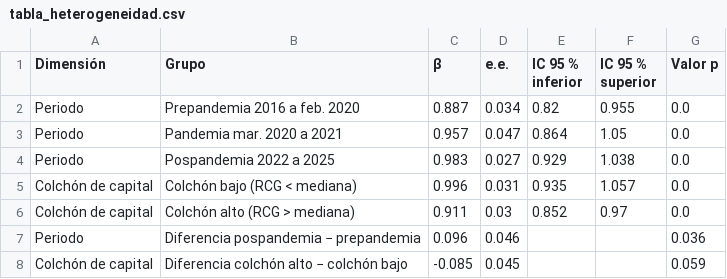
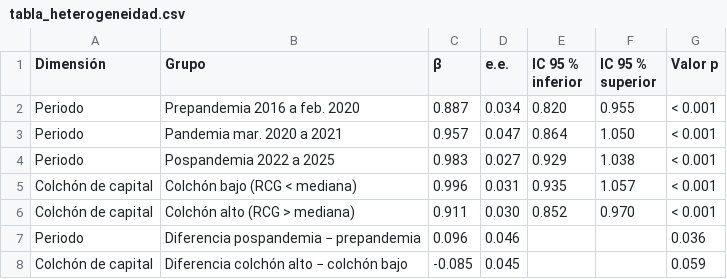
Before and after one commit to colonio111/apalancamiento-del-sistema-bancario-peruano-y-ciclo-del-cr-dito, a CSV file: salidas/tabla_heterogeneidad.csv, drawn as a sheet.

Commit message:
Bloque 6: figuras y tablas complementarias; README y diccionario actualizados

```diff
--- a/salidas/tabla_heterogeneidad.csv
+++ b/salidas/tabla_heterogeneidad.csv
@@ -1,7 +1,7 @@
 Dimensión,Grupo,β,e.e.,IC 95 % inferior,IC 95 % superior,Valor p
-Periodo,Prepandemia 2016 a feb. 2020,0.887,0.034,0.82,0.955,0.0
-Periodo,Pandemia mar. 2020 a 2021,0.957,0.047,0.864,1.05,0.0
-Periodo,Pospandemia 2022 a 2025,0.983,0.027,0.929,1.038,0.0
-Colchón de capital,Colchón bajo (RCG < mediana),0.996,0.031,0.935,1.057,0.0
-Colchón de capital,Colchón alto (RCG > mediana),0.911,0.03,0.852,0.97,0.0
+Periodo,Prepandemia 2016 a feb. 2020,0.887,0.034,0.820,0.955,< 0.001
+Periodo,Pandemia mar. 2020 a 2021,0.957,0.047,0.864,1.050,< 0.001
+Periodo,Pospandemia 2022 a 2025,0.983,0.027,0.929,1.038,< 0.001
+Colchón de capital,Colchón bajo (RCG < mediana),0.996,0.031,0.935,1.057,< 0.001
+Colchón de capital,Colchón alto (RCG > mediana),0.911,0.030,0.852,0.970,< 0.001
 Periodo,Diferencia pospandemia − prepandemia,0.096,0.046,,,0.036
```
Also changed, not shown: salidas/tabla_descriptivos.csv, salidas/tabla_raiz_unitaria.csv, 14 other files.
